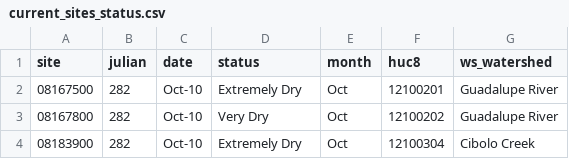
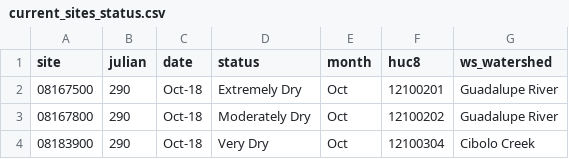
Before and after one commit to BoerneIoW/Boerne-Dashboard, a CSV file: boerne-water-supply/data/streamflow/current_sites_status.csv, drawn as a sheet.

```diff
--- a/boerne-water-supply/data/streamflow/current_sites_status.csv
+++ b/boerne-water-supply/data/streamflow/current_sites_status.csv
@@ -1,4 +1,4 @@
 "site","julian","date","status","month","huc8","ws_watershed"
-"08167500",282,"Oct-10","Extremely Dry","Oct","12100201","Guadalupe River"
-"08167800",282,"Oct-10","Very Dry","Oct","12100202","Guadalupe River"
-"08183900",282,"Oct-10","Extremely Dry","Oct","12100304","Cibolo Creek"
+"08167500",290,"Oct-18","Extremely Dry","Oct","12100201","Guadalupe River"
+"08167800",290,"Oct-18","Moderately Dry","Oct","12100202","Guadalupe River"
+"08183900",290,"Oct-18","Very Dry","Oct","12100304","Cibolo Creek"
```
Also changed, not shown: boerne-water-supply/data/streamflow/all_stream_data.csv, boerne-water-supply/data/streamflow/all_stream_stats.csv, 1 other file.
